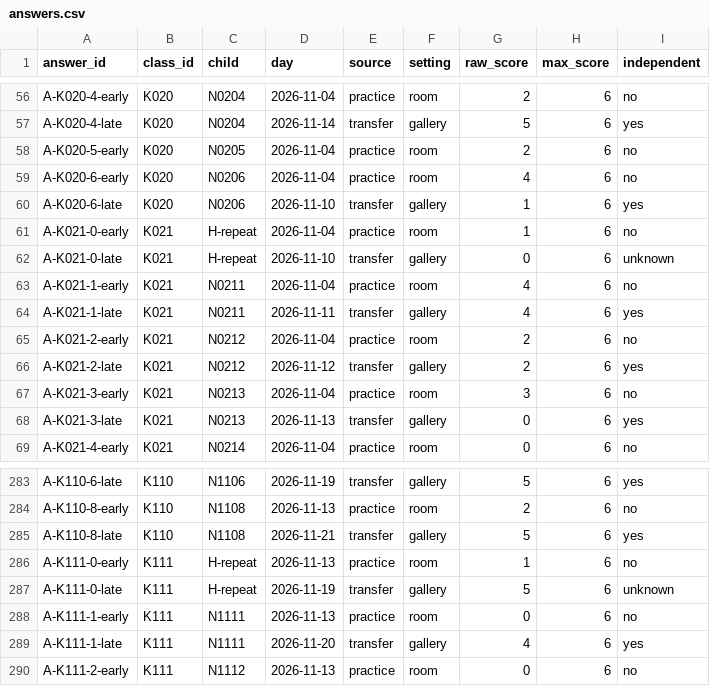
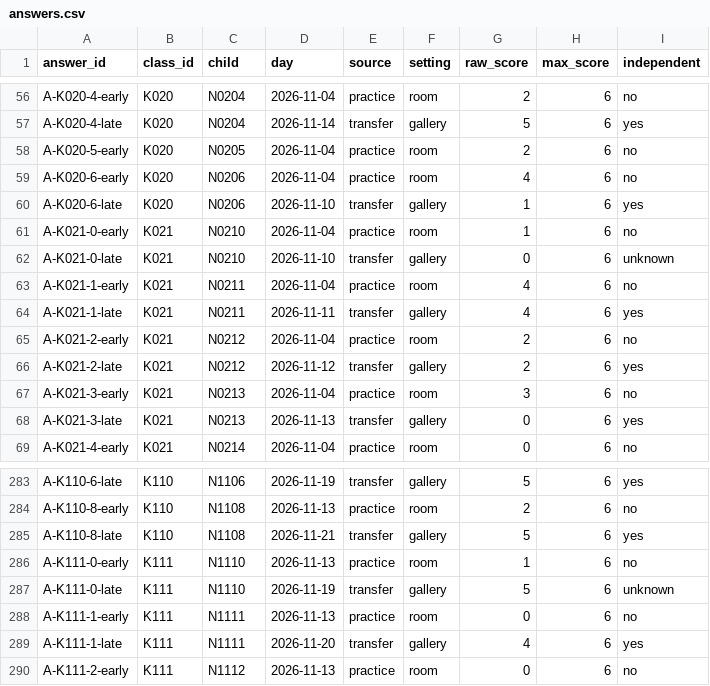
Before and after one commit to kirkt460715/autumn-workshop-prompt-trial, a CSV file: data/answers.csv, drawn as a sheet; only a part is shown, gaps mark what is left out.

```diff
--- a/data/answers.csv
+++ b/data/answers.csv
@@ -60,4 +60,4 @@ A-K020-6-early,K020,N0206,2026-11-04,practice,room,4,6,no
 A-K020-6-late,K020,N0206,2026-11-10,transfer,gallery,1,6,yes
-A-K021-0-early,K021,H-repeat,2026-11-04,practice,room,1,6,no
-A-K021-0-late,K021,H-repeat,2026-11-10,transfer,gallery,0,6,unknown
+A-K021-0-early,K021,N0210,2026-11-04,practice,room,1,6,no
+A-K021-0-late,K021,N0210,2026-11-10,transfer,gallery,0,6,unknown
 A-K021-1-early,K021,N0211,2026-11-04,practice,room,4,6,no
@@ -285,4 +285,4 @@ A-K110-8-early,K110,N1108,2026-11-13,practice,room,2,6,no
 A-K110-8-late,K110,N1108,2026-11-21,transfer,gallery,5,6,yes
-A-K111-0-early,K111,H-repeat,2026-11-13,practice,room,1,6,no
-A-K111-0-late,K111,H-repeat,2026-11-19,transfer,gallery,5,6,unknown
+A-K111-0-early,K111,N1110,2026-11-13,practice,room,1,6,no
+A-K111-0-late,K111,N1110,2026-11-19,transfer,gallery,5,6,unknown
 A-K111-1-early,K111,N1111,2026-11-13,practice,room,0,6,no
```
Also changed, not shown: data/children.csv.
